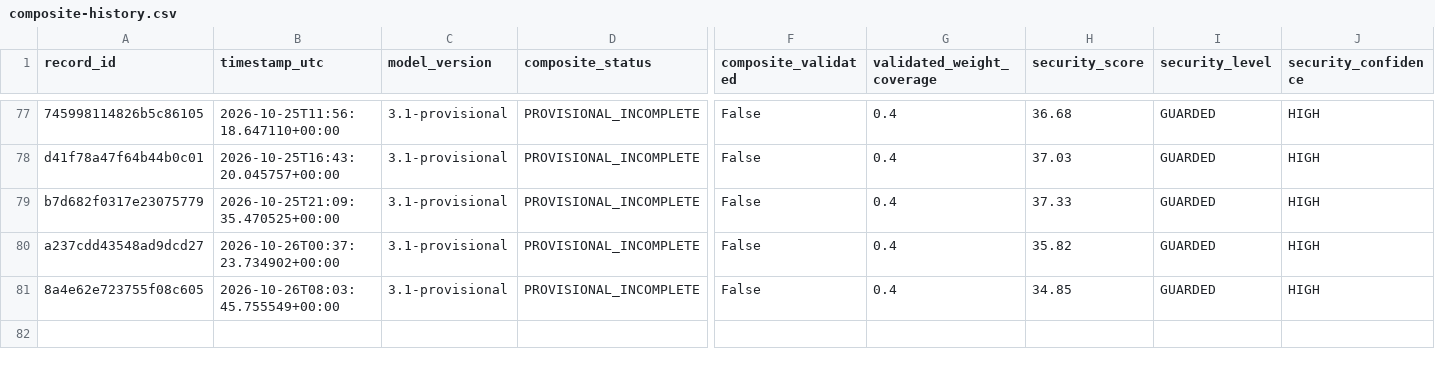
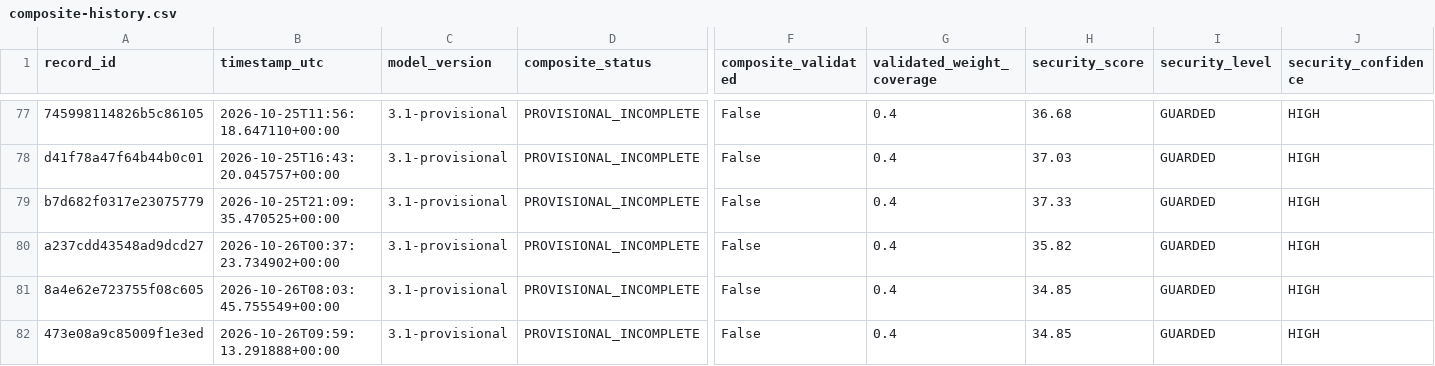
Before and after one commit to mikloshetzer-sketch/energy-data, a CSV file: history/hormuz/composite-history.csv, drawn as a sheet; only a part is shown, gaps mark what is left out; rows hold the shown columns only; the diff names each change by its address in the sheet, - before the commit and + after, or states it on an @@ line.

```diff
--- a/history/hormuz/composite-history.csv
+++ b/history/hormuz/composite-history.csv
+row 82: 473e08a9c85009f1e3ed | 2026-10-26T09:59:13.291888+00:00 | 3.1-provisional | PROVISIONAL_INCOMPLETE | False | 0.4 | 34.85 | GUARDED | HIGH
```
Also changed, not shown: 3 other files.
